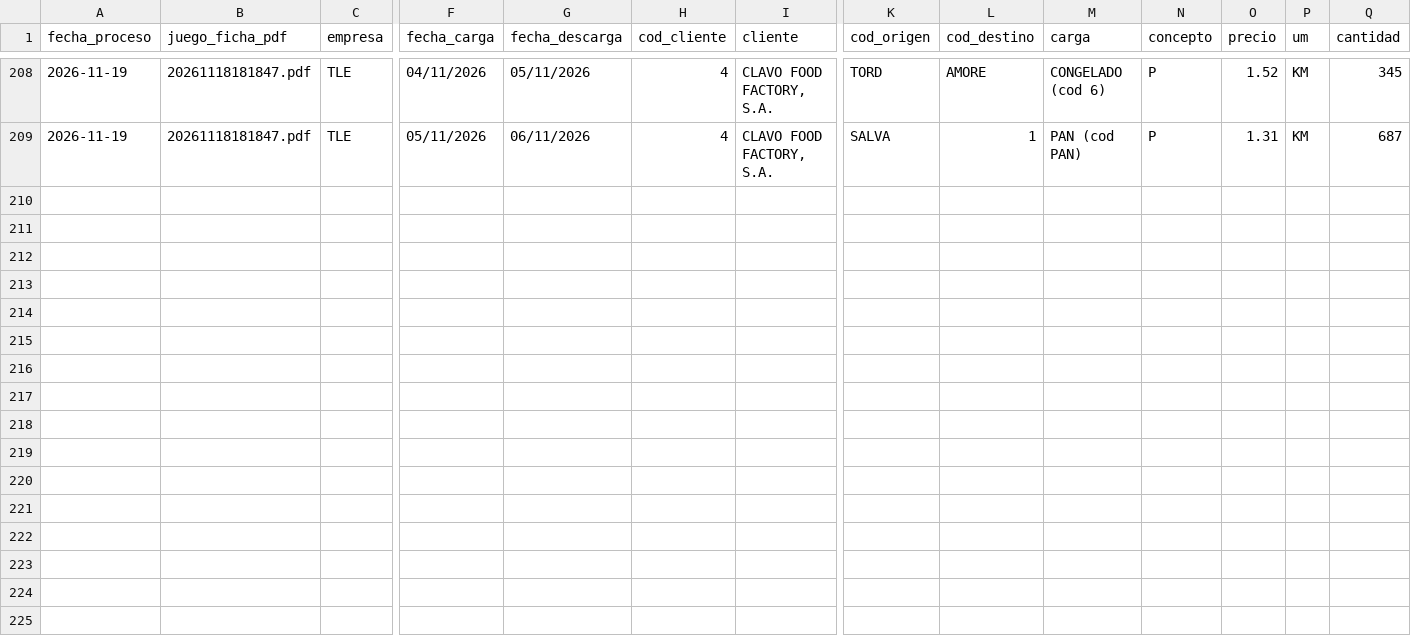
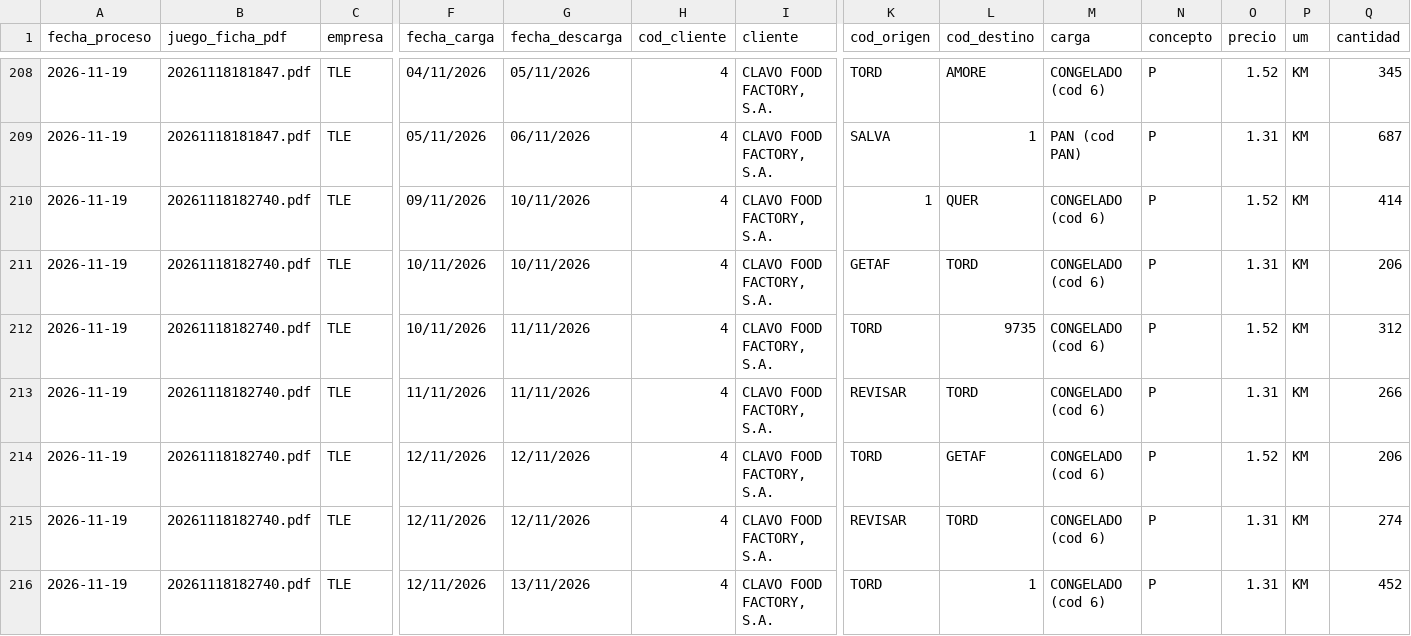
Before and after one commit to julionotaro/Transliquidos_Estevez, a CSV file: datos/registro-procesamiento.csv, drawn as a sheet; only a part is shown, gaps mark what is left out; rows hold the shown columns only; the diff names each change by its address in the sheet, - before the commit and + after, or states it on an @@ line.

```diff
--- a/datos/registro-procesamiento.csv
+++ b/datos/registro-procesamiento.csv
+row 210: 2026-11-19 | 20261118182740.pdf | TLE | 09/11/2026 | 10/11/2026 | 4 | CLAVO FOOD FACTORY, S.A. | 1 | QUER | CONGELADO (cod 6) | P | 1.52 | KM | 414
+row 211: 2026-11-19 | 20261118182740.pdf | TLE | 10/11/2026 | 10/11/2026 | 4 | CLAVO FOOD FACTORY, S.A. | GETAF | TORD | CONGELADO (cod 6) | P | 1.31 | KM | 206
+row 212: 2026-11-19 | 20261118182740.pdf | TLE | 10/11/2026 | 11/11/2026 | 4 | CLAVO FOOD FACTORY, S.A. | TORD | 9735 | CONGELADO (cod 6) | P | 1.52 | KM | 312
+row 213: 2026-11-19 | 20261118182740.pdf | TLE | 11/11/2026 | 11/11/2026 | 4 | CLAVO FOOD FACTORY, S.A. | REVISAR | TORD | CONGELADO (cod 6) | P | 1.31 | KM | 266
+row 214: 2026-11-19 | 20261118182740.pdf | TLE | 12/11/2026 | 12/11/2026 | 4 | CLAVO FOOD FACTORY, S.A. | TORD | GETAF | CONGELADO (cod 6) | P | 1.52 | KM | 206
+row 215: 2026-11-19 | 20261118182740.pdf | TLE | 12/11/2026 | 12/11/2026 | 4 | CLAVO FOOD FACTORY, S.A. | REVISAR | TORD | CONGELADO (cod 6) | P | 1.31 | KM | 274
+row 216: 2026-11-19 | 20261118182740.pdf | TLE | 12/11/2026 | 13/11/2026 | 4 | CLAVO FOOD FACTORY, S.A. | TORD | 1 | CONGELADO (cod 6) | P | 1.31 | KM | 452
```
Also changed, not shown: 6 other files.
